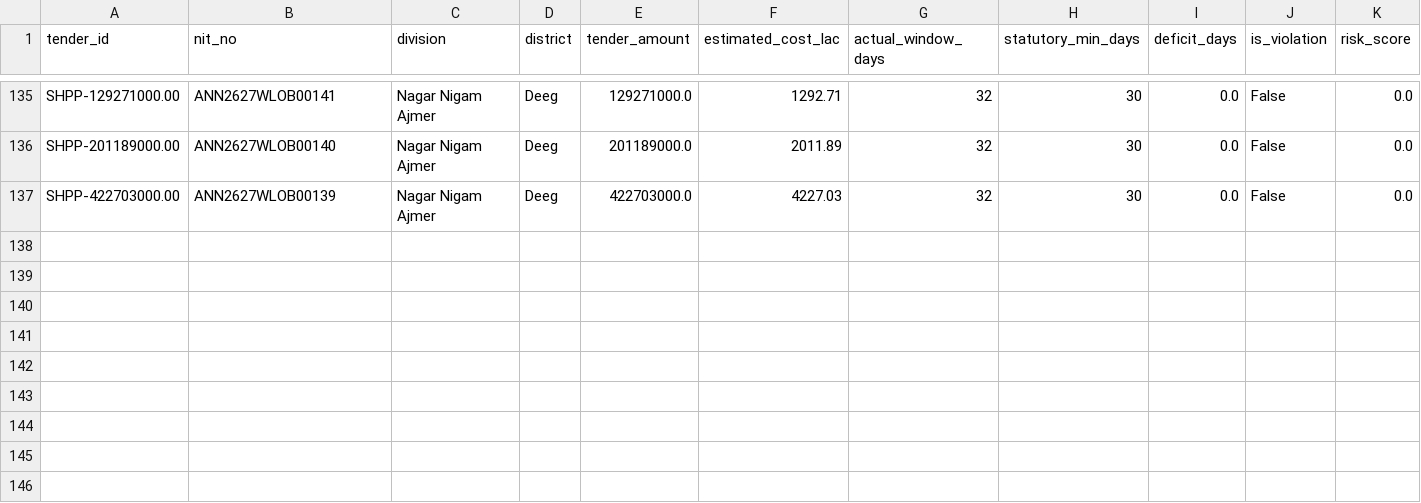
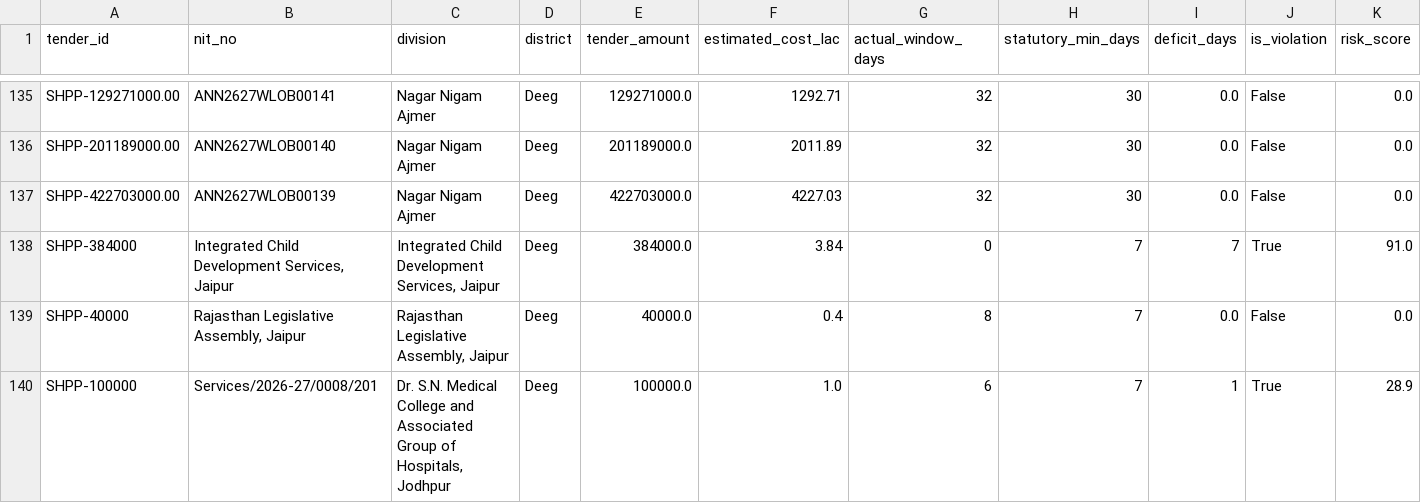
Before and after one commit to WEB-DEVELOPER61/raj-truth-procurement-web, a CSV file: data/districts/deeg.csv, drawn as a sheet; only a part is shown, gaps mark what is left out.

```diff
--- a/data/districts/deeg.csv
+++ b/data/districts/deeg.csv
@@ -137 +137,4 @@ SHPP-201189000.00,ANN2627WLOB00140,Nagar Nigam Ajmer,Deeg,201189000.0,2011.89,32
 SHPP-422703000.00,ANN2627WLOB00139,Nagar Nigam Ajmer,Deeg,422703000.0,4227.03,32,30,0.0,False,0.0
+SHPP-384000,"Integrated Child Development Services, Jaipur","Integrated Child Development Services, Jaipur",Deeg,384000.0,3.84,0,7,7,True,91.0
+SHPP-40000,"Rajasthan Legislative Assembly, Jaipur","Rajasthan Legislative Assembly, Jaipur",Deeg,40000.0,0.4,8,7,0.0,False,0.0
+SHPP-100000,Services/2026-27/0008/201,"Dr. S.N. Medical College and Associated Group of Hospitals, Jodhpur",Deeg,100000.0,1.0,6,7,1,True,28.9
```
Also changed, not shown: data/districts/ajmer.csv, data/districts/bikaner.csv, 10 other files.
